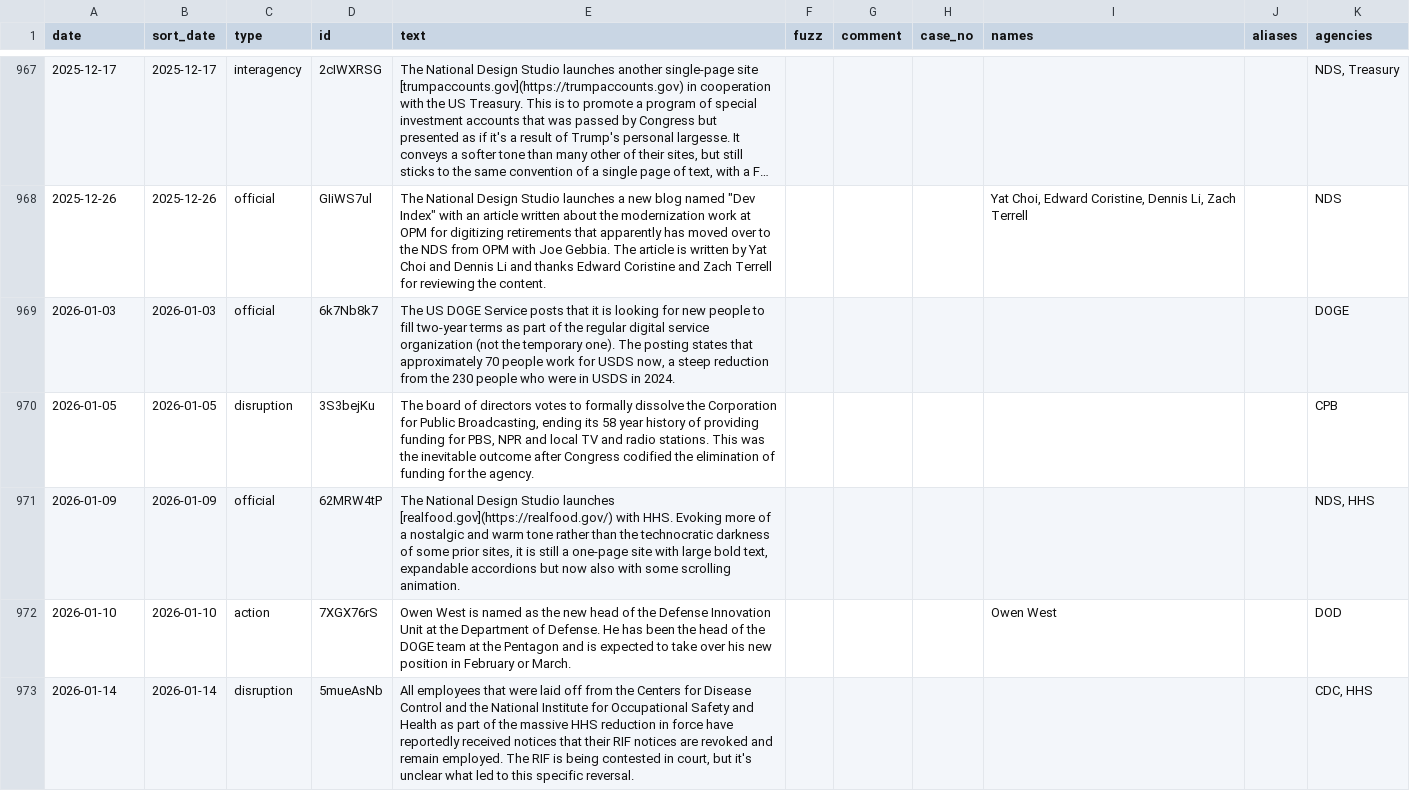
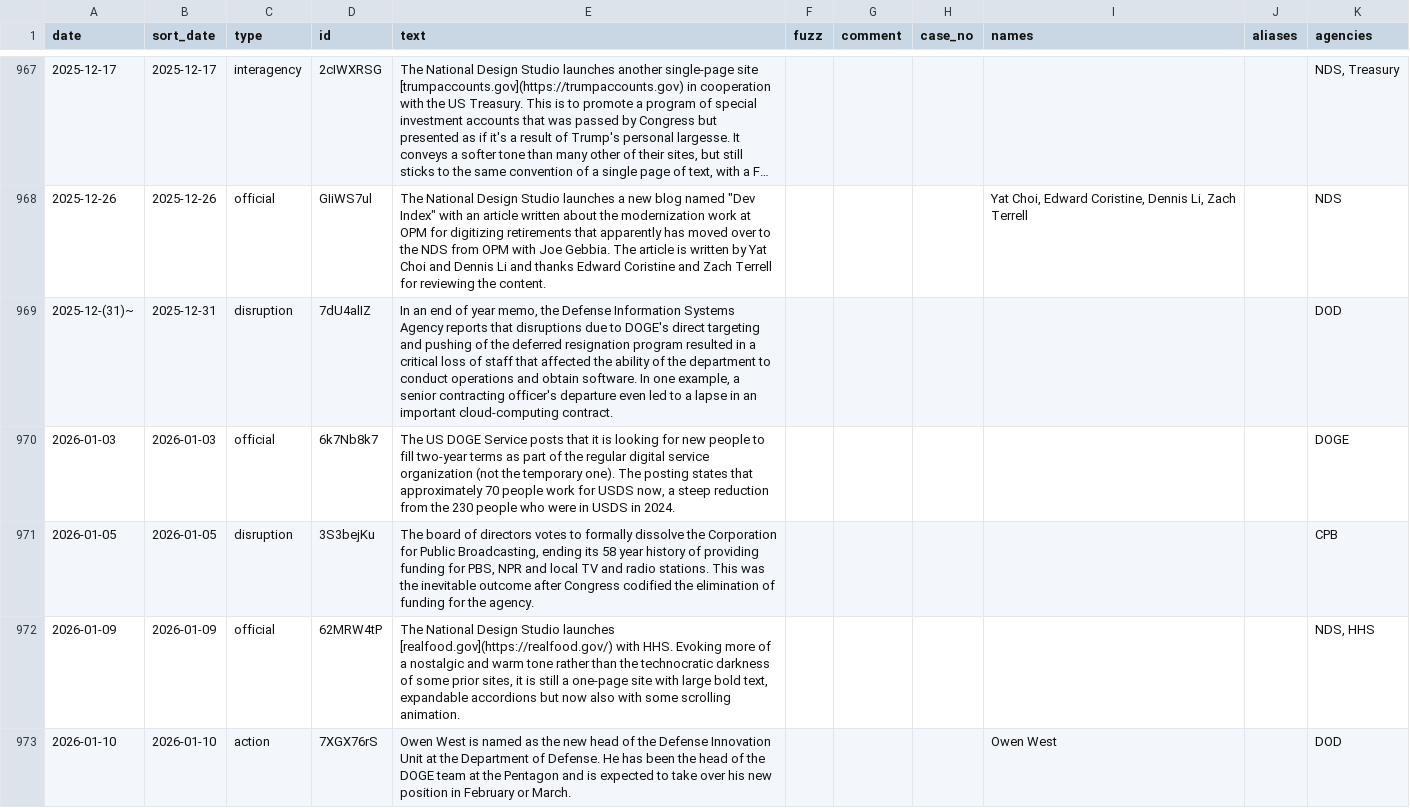
Before and after one commit to harrisj/doge_track, a CSV file: src/csv/events.csv, drawn as a sheet; only a part is shown, gaps mark what is left out; the shorter side is filled out with more unchanged rows; long unchanged cells end in ….

Commit message:
DISA disruption

```diff
--- a/src/csv/events.csv
+++ b/src/csv/events.csv
@@ -969,2 +969,3 @@ date,sort_date,type,id,text,fuzz,comment,case_no,names,aliases,agencies
 2025-12-26,2025-12-26,official,GIiWS7ul,"The National Design Studio launches a new blog named ""Dev Index"" with an article written about the modernization work at OPM for digitizing retirements that apparently has moved over to the NDS from OPM with Joe Gebbia. The article is written by Yat Choi and Dennis Li and thanks Edward Coristine and Zach Terrell for reviewing the content.",,,,"Yat Choi, Edward Coristine, Dennis Li, Zach Terrell","",NDS
+2025-12-(31)~,2025-12-31,disruption,7dU4alIZ,"In an end of year memo, the Defense Information Systems Agency reports that disruptions due to DOGE's direct targeting and pushing of the deferred resignation program resulted in a critical loss of staff that affected the ability of the department to conduct operations and obtain software. In one example, a senior contracting officer's departure even led to a lapse in an important cloud-computing contract.",,,,"","",DOD
 2026-01-03,2026-01-03,official,6k7Nb8k7,"The US DOGE Service posts that it is looking for new people to fill two-year terms as part of the regular digital service organization (not the temporary one). The posting states that approximately 70 people work for USDS now, a steep reduction from the 230 people who were in USDS in 2024.",,,,"","",DOGE
```
Also changed, not shown: src/csv/agencies.csv, 2 other files.
